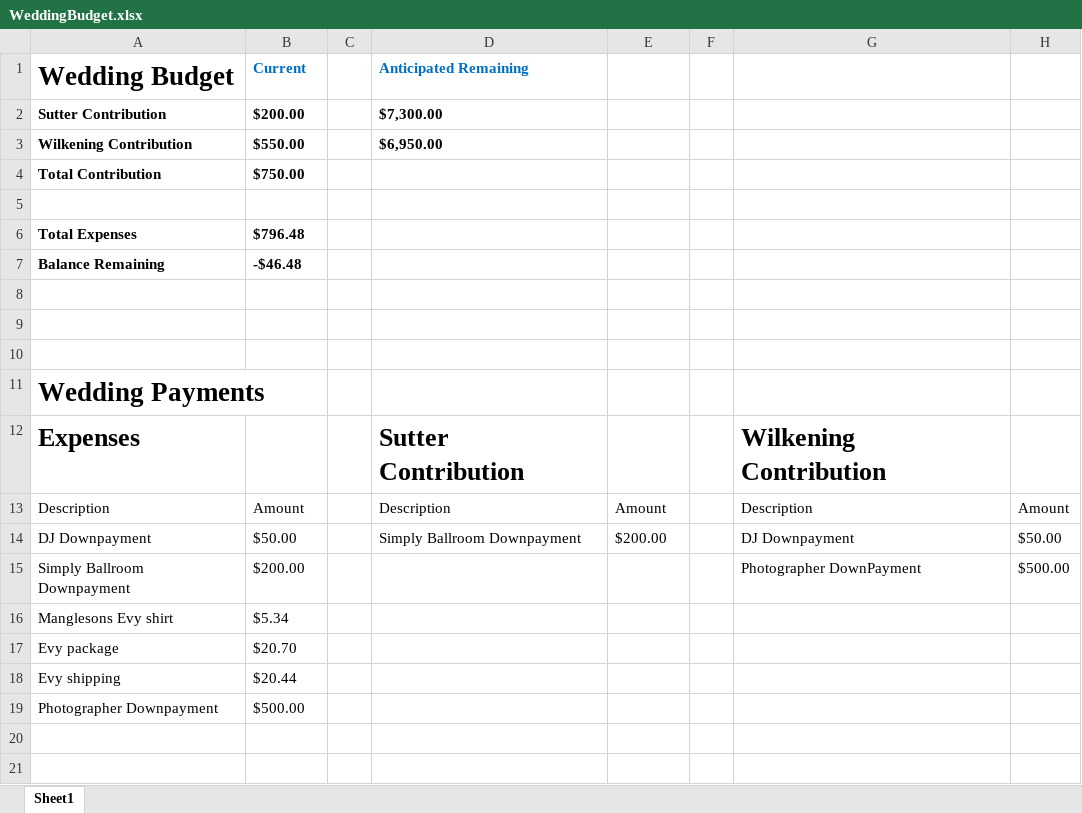
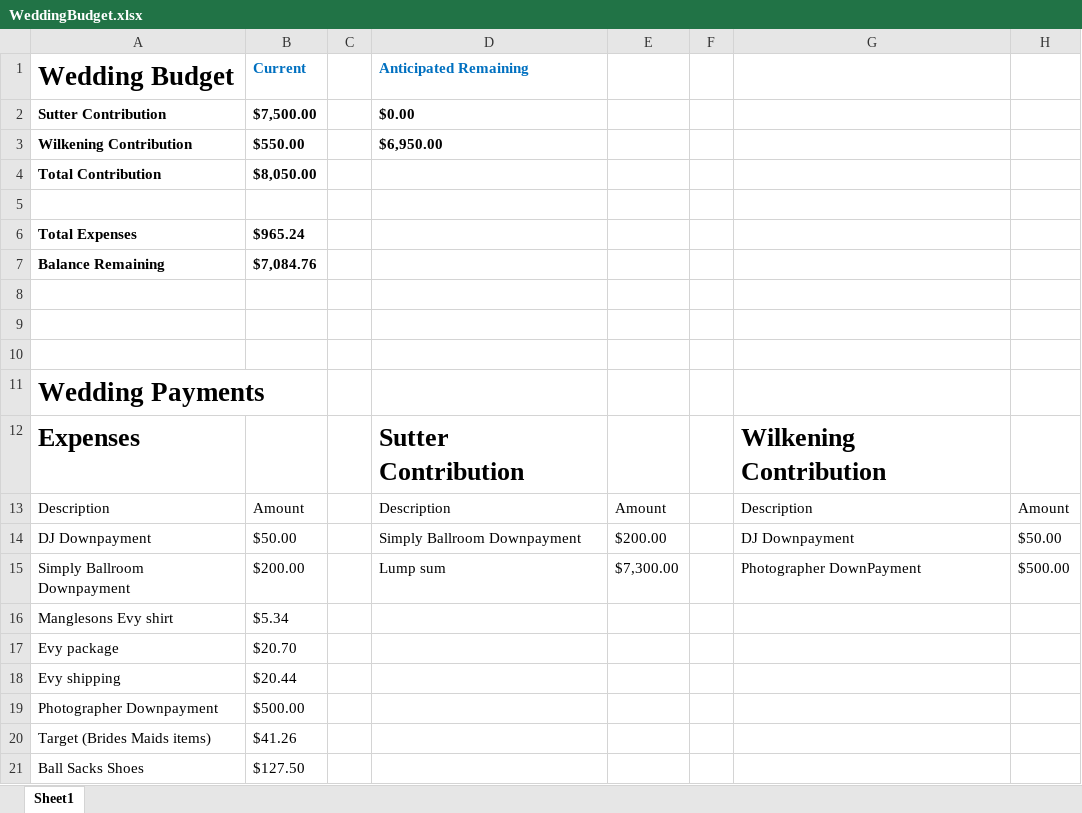
Before and after one commit to SwifteloperTodd/WeddingBudget, an Excel workbook: WeddingBudget.xlsx, sheet Sheet1, drawn as a sheet; values as stored, in another font and other column widths than the file's, no borders; table styles not drawn; the diff names each change by its address in the sheet, - before the commit and + after, or states it on an @@ line.

Commit message:
updated 7/19

```diff
--- a/WeddingBudget.xlsx (sheet Sheet1)
+++ b/WeddingBudget.xlsx (sheet Sheet1)
-B2 (Current): $200.00
+B2 (Current): $7,500.00
-D2 (Anticipated Remaining): $7,300.00
+D2 (Anticipated Remaining): $0.00
-B4 (Current): $750.00
+B4 (Current): $8,050.00
-B6 (Current): $796.48
+B6 (Current): $965.24
-B7 (Current): -$46.48
+B7 (Current): $7,084.76
-D15 (Anticipated Remaining): (empty)
+D15 (Anticipated Remaining): Lump sum
-E15: (empty)
+E15: $7,300.00
+row 20: Target (Brides Maids items) | $41.26
+row 21: Ball Sacks Shoes | $127.50
```
